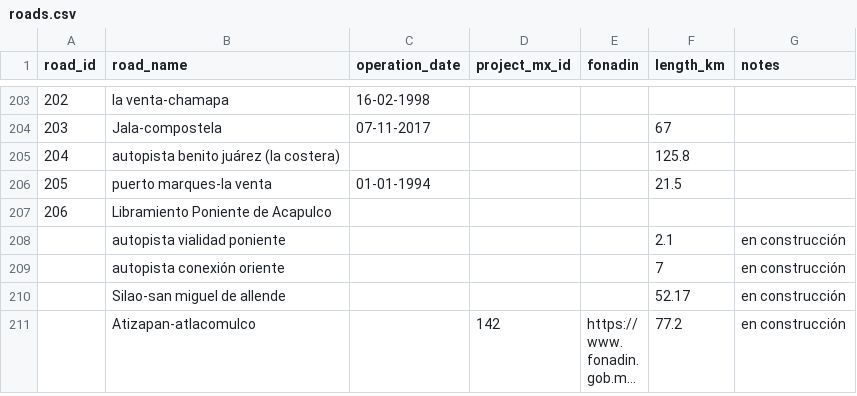
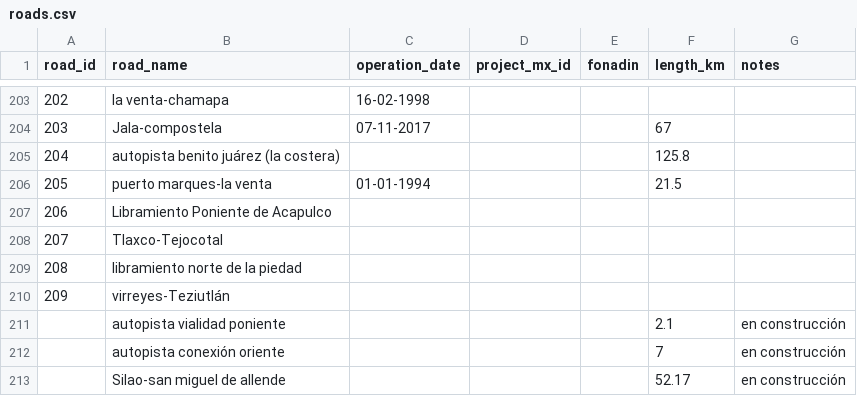
Before and after one commit to elaeon/tollbooth_etc_mx, a CSV file: data/tables/roads.csv, drawn as a sheet; only a part is shown, gaps mark what is left out; the shorter side is filled out with more unchanged rows; long unchanged cells end in …; the diff names each change by its address in the sheet, - before the commit and + after, or states it on an @@ line.

```diff
--- a/data/tables/roads.csv
+++ b/data/tables/roads.csv
+row 208: 207 | Tlaxco-Tejocotal
+row 209: 208 | libramiento norte de la piedad
+row 210: 209 | virreyes-Teziutlán
```
Also changed, not shown: data/tables/area_operators_mx.csv, data/tables/strechs-tolls-2025.csv, 2 other files.
